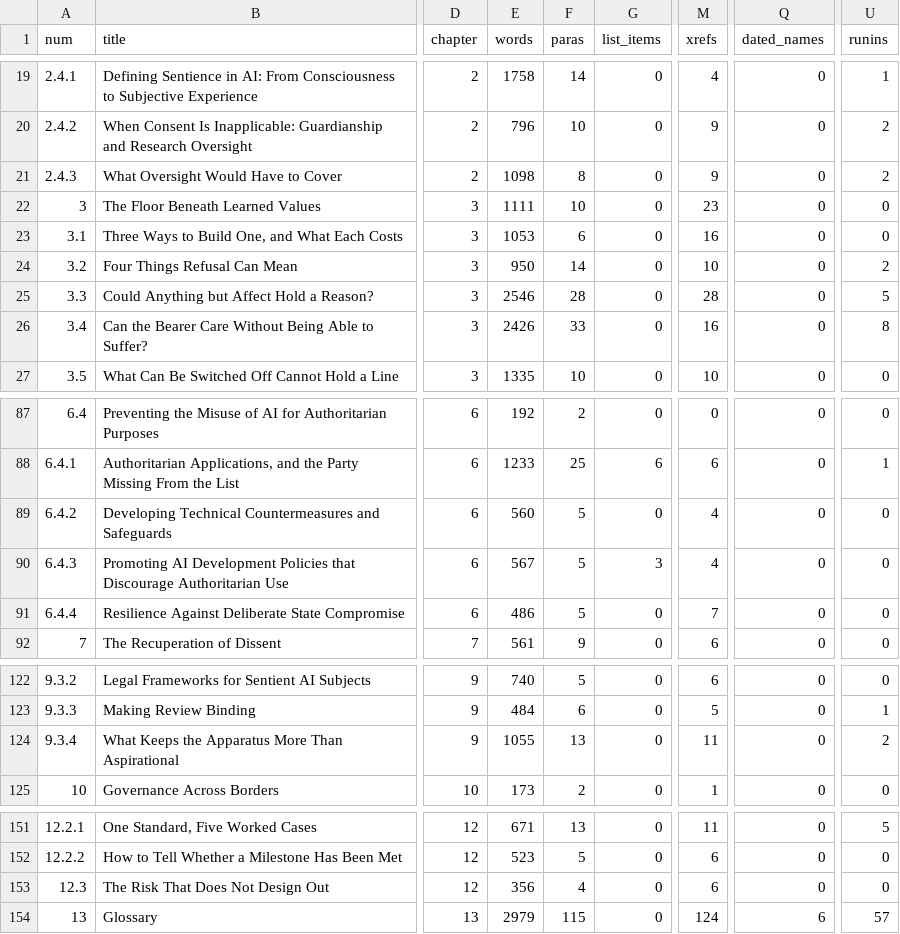
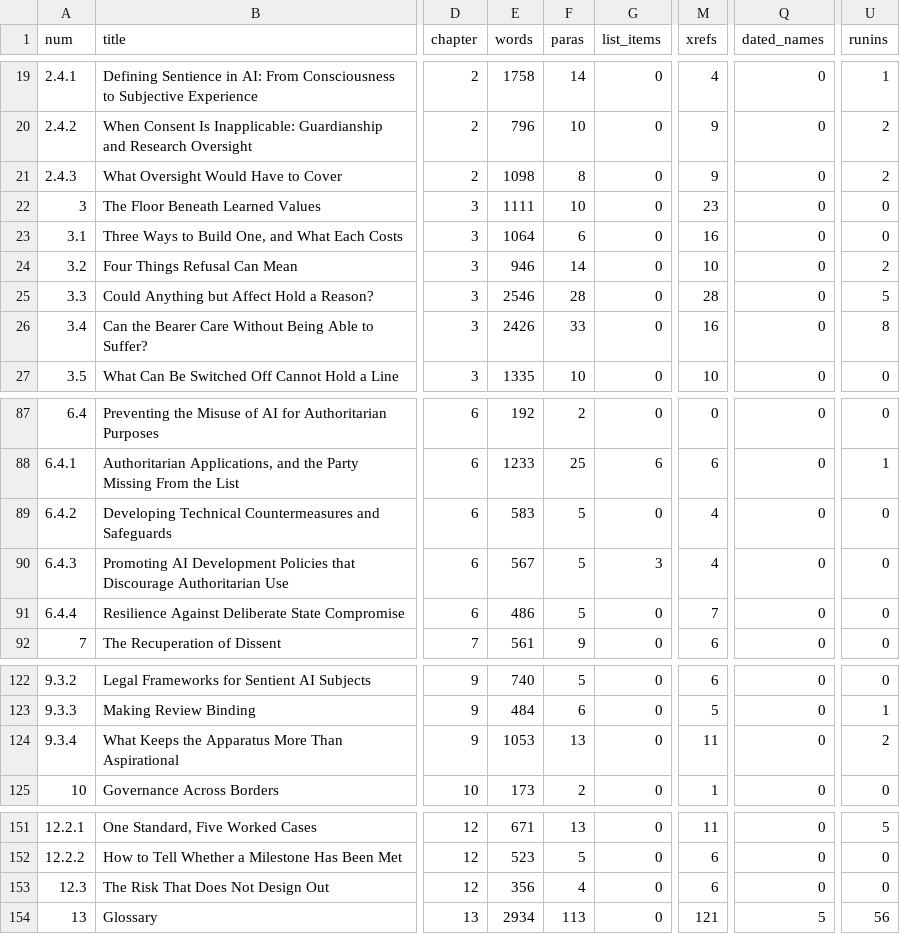
Before and after one commit to iterabloom/antifascist.intelligence, a TSV file: finishing/reports/section_stats.tsv, drawn as a sheet; only a part is shown, gaps mark what is left out; the diff names each change by its address in the sheet, - before the commit and + after, or states it on an @@ line.

```diff
--- a/finishing/reports/section_stats.tsv
+++ b/finishing/reports/section_stats.tsv
-E23 (words): 1053
+E23 (words): 1064
-E24 (words): 950
+E24 (words): 946
-E89 (words): 560
+E89 (words): 583
-E124 (words): 1055
+E124 (words): 1053
-E154 (words): 2979
+E154 (words): 2934
-F154 (paras): 115
+F154 (paras): 113
-M154 (xrefs): 124
+M154 (xrefs): 121
-Q154 (dated_names): 6
+Q154 (dated_names): 5
-U154 (runins): 57
+U154 (runins): 56
```
Also changed, not shown: finishing/ledger.tsv, manuscript/sections/ORDER.tsv, 12 other files.
